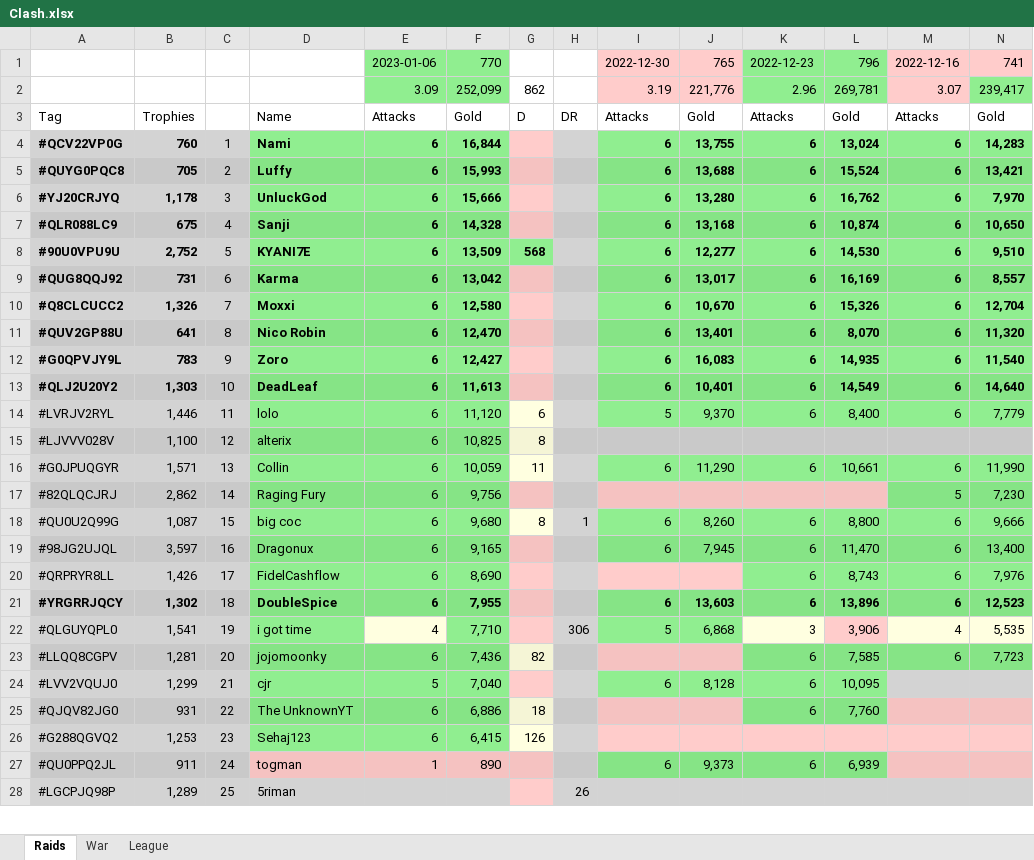
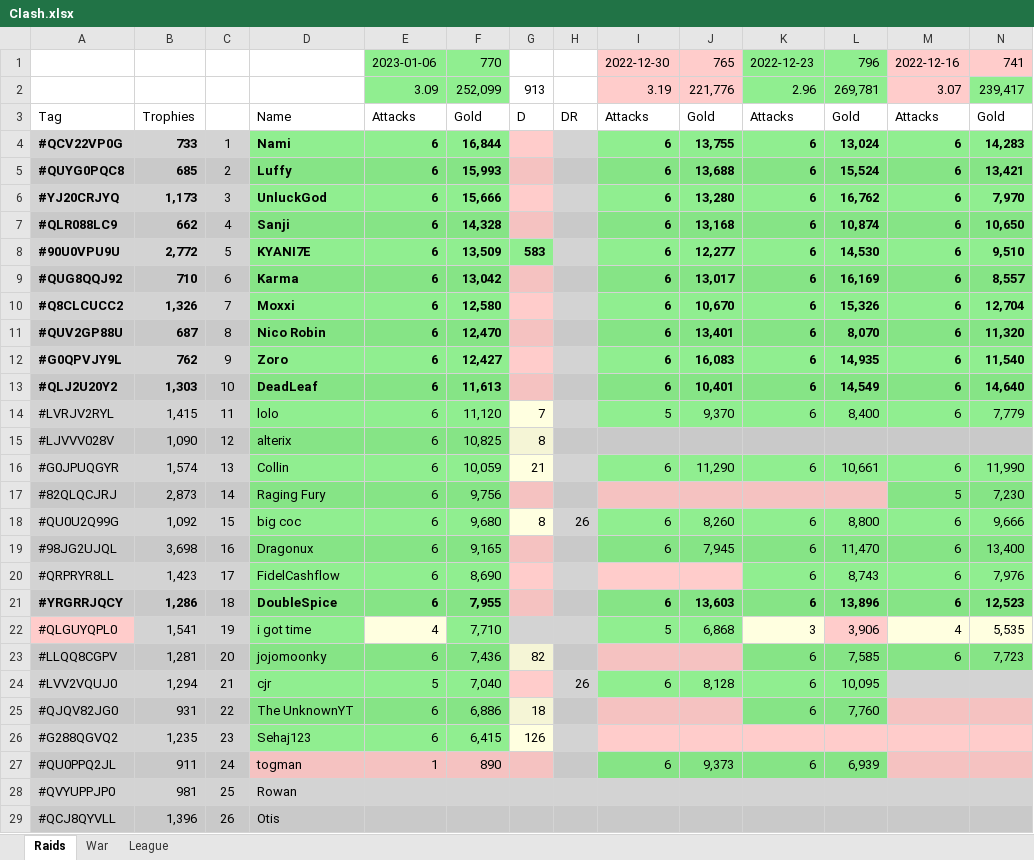
Before and after one commit to KYANI7E/Clans, an Excel workbook: Clash.xlsx, sheet Raids, drawn as a sheet; only a part is shown; values as stored, in another font and other column widths than the file's, no borders; removed rows and columns are numbered as before the commit, all else as after; rows hold the shown columns only; the diff covers the shown part only; the diff names each change by its address in the sheet, - before the commit and + after, or states it on an @@ line.

Commit message:
updating the clash file from bat automatic run

```diff
--- a/Clash.xlsx (sheet Raids)
+++ b/Clash.xlsx (sheet Raids)
-G2: 862
+G2: 913
-B4: 760
+B4: 733
-B5: 705
+B5: 685
-B6: 1,178
+B6: 1,173
-B7: 675
+B7: 662
-B8: 2,752
+B8: 2,772
-G8: 568
+G8: 583
-B9: 731
+B9: 710
-B11: 641
+B11: 687
-B12: 783
+B12: 762
-B14: 1,446
+B14: 1,415
-G14: 6
+G14: 7
-B15: 1,100
+B15: 1,090
-B16: 1,571
+B16: 1,574
-G16: 11
+G16: 21
-B17: 2,862
+B17: 2,873
-B18: 1,087
+B18: 1,092
-H18: 1
+H18: 26
-B19: 3,597
+B19: 3,698
-B20: 1,426
+B20: 1,423
-B21: 1,302
+B21: 1,286
-A22 fill: #D3D3D3
+A22 fill: #FFCCCB
-G22 fill: #FFCCCB
+G22 fill: #D3D3D3
-H22: 306
+H22: (empty)
-B24: 1,299
+B24: 1,294
-H24: (empty)
+H24: 26
-B26: 1,253
+B26: 1,235
-row 28: #LGCPJQ98P | 1,289 | 25 | 5riman |  |  |  | 26
+row 28: #QVYUPPJP0 | 981 | 25 | Rowan
+row 29: #QCJ8QYVLL | 1,396 | 26 | Otis
```
Also changed, not shown: 2 added rows, 1 removed row and 66 edited cells elsewhere in this sheet.
